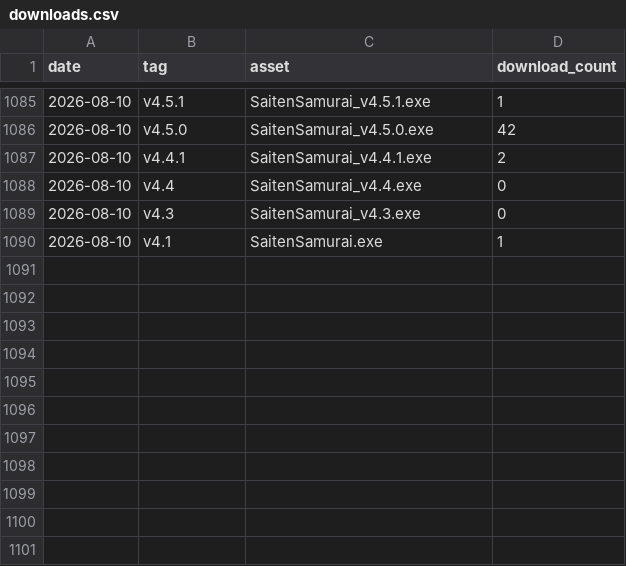
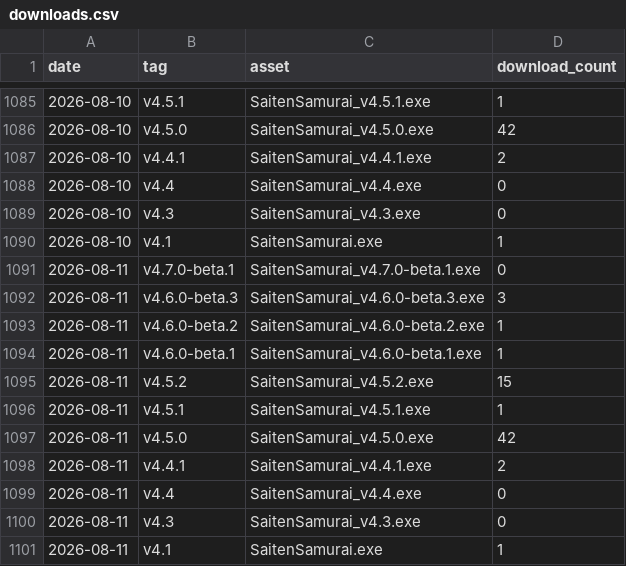
Before and after one commit to phys-ken/SaitenSamurai, a CSV file: .github/download_stats/downloads.csv, drawn as a sheet; only a part is shown, gaps mark what is left out; the diff names each change by its address in the sheet, - before the commit and + after, or states it on an @@ line.

```diff
--- a/.github/download_stats/downloads.csv
+++ b/.github/download_stats/downloads.csv
+row 1091: 2026-08-11 | v4.7.0-beta.1 | SaitenSamurai_v4.7.0-beta.1.exe | 0
+row 1092: 2026-08-11 | v4.6.0-beta.3 | SaitenSamurai_v4.6.0-beta.3.exe | 3
+row 1093: 2026-08-11 | v4.6.0-beta.2 | SaitenSamurai_v4.6.0-beta.2.exe | 1
+row 1094: 2026-08-11 | v4.6.0-beta.1 | SaitenSamurai_v4.6.0-beta.1.exe | 1
+row 1095: 2026-08-11 | v4.5.2 | SaitenSamurai_v4.5.2.exe | 15
+row 1096: 2026-08-11 | v4.5.1 | SaitenSamurai_v4.5.1.exe | 1
+row 1097: 2026-08-11 | v4.5.0 | SaitenSamurai_v4.5.0.exe | 42
+row 1098: 2026-08-11 | v4.4.1 | SaitenSamurai_v4.4.1.exe | 2
+row 1099: 2026-08-11 | v4.4 | SaitenSamurai_v4.4.exe | 0
+row 1100: 2026-08-11 | v4.3 | SaitenSamurai_v4.3.exe | 0
+row 1101: 2026-08-11 | v4.1 | SaitenSamurai.exe | 1
```
